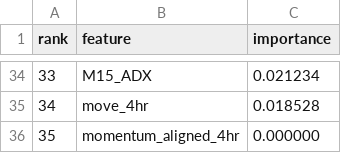
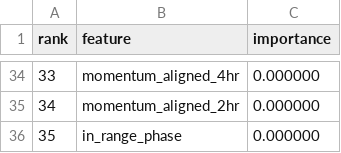
Before and after one commit to imtiyazmansuri7979/QGAI, a CSV file: data/models/final/feature_importance.csv, drawn as a sheet; only a part is shown, gaps mark what is left out; the diff covers the shown part only.

Commit message:
Update trained models and dashboard

```diff
--- a/data/models/final/feature_importance.csv
+++ b/data/models/final/feature_importance.csv
@@ -34,3 +34,3 @@ rank,feature,importance
-33,M15_ADX,0.021234
-34,move_4hr,0.018528
-35,momentum_aligned_4hr,0.000000
+33,momentum_aligned_4hr,0.000000
+34,momentum_aligned_2hr,0.000000
+35,in_range_phase,0.000000
```
Also changed, not shown: 64 edited cells elsewhere in this file, 11 other files.
